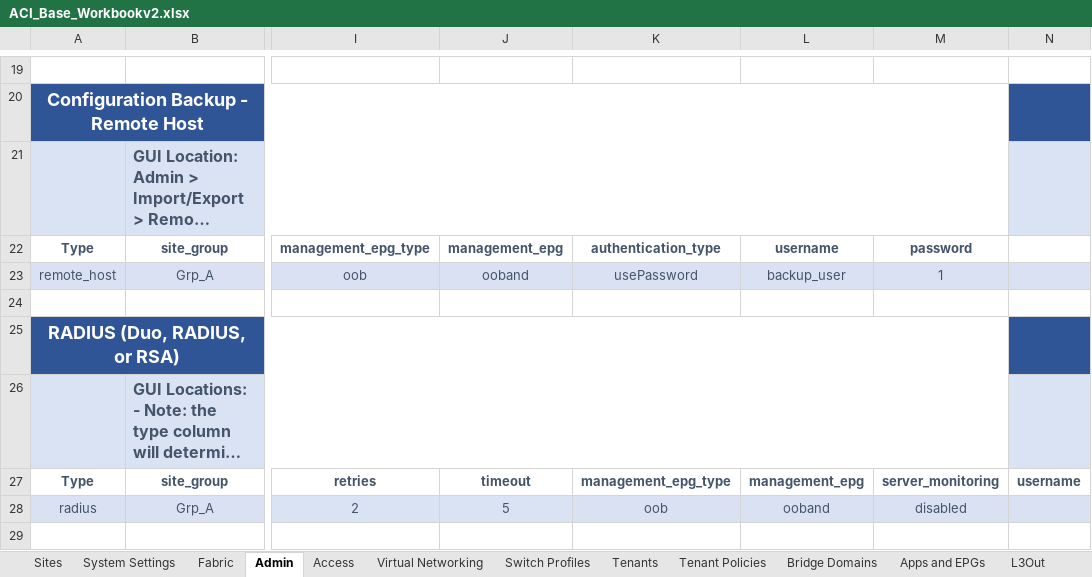
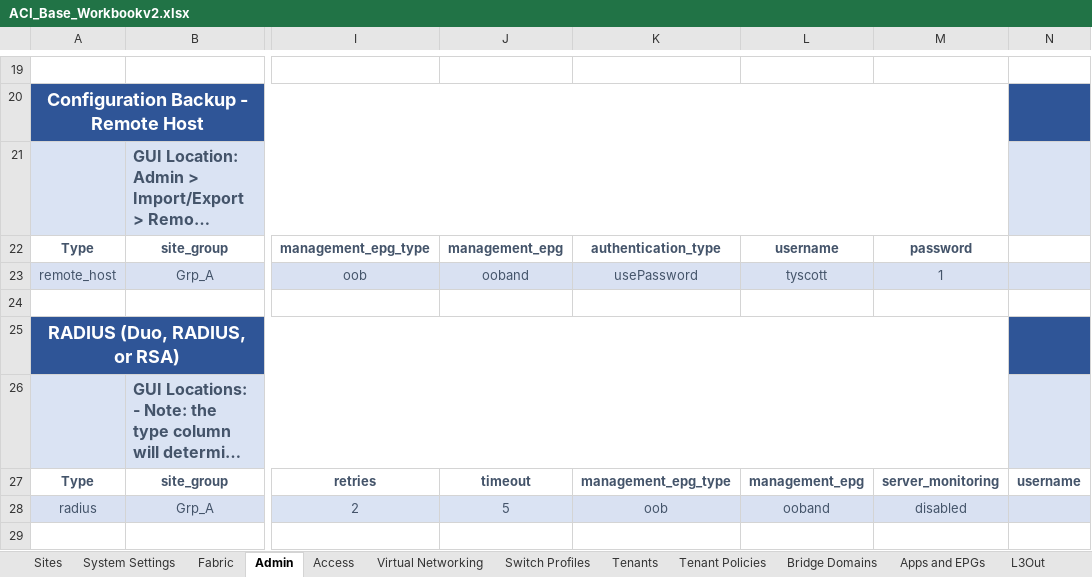
Before and after one commit to scotttyso/iac-easy-aci, an Excel workbook: ACI_Base_Workbookv2.xlsx, sheet Admin, drawn as a sheet; only a part is shown, gaps mark what is left out; long unchanged cells end in …; values as stored, in another font and other column widths than the file's, no borders; the diff names each change by its address in the sheet, - before the commit and + after, or states it on an @@ line.

```diff
--- a/ACI_Base_Workbookv2.xlsx (sheet Admin)
+++ b/ACI_Base_Workbookv2.xlsx (sheet Admin)
-L23: backup_user
+L23: tyscott
```
Also changed, not shown: sheet Sites, sheet L3Out, 3 other files.
